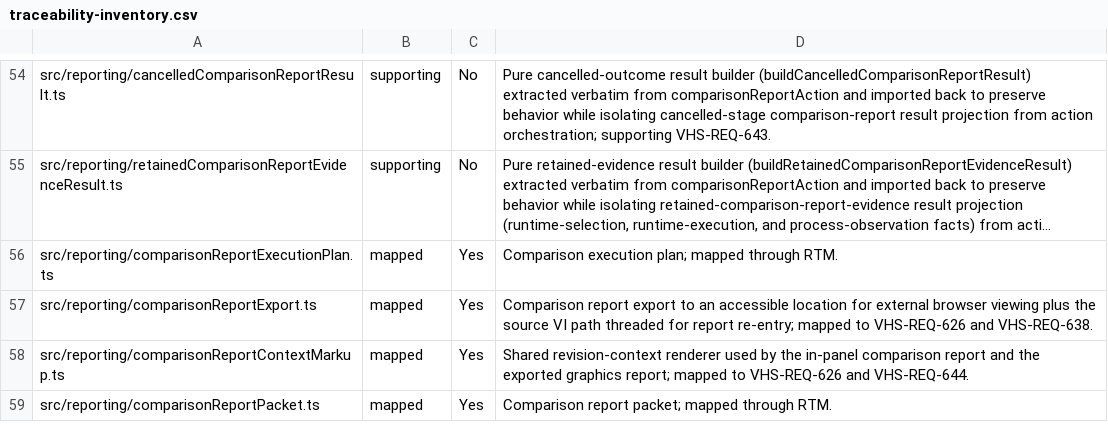
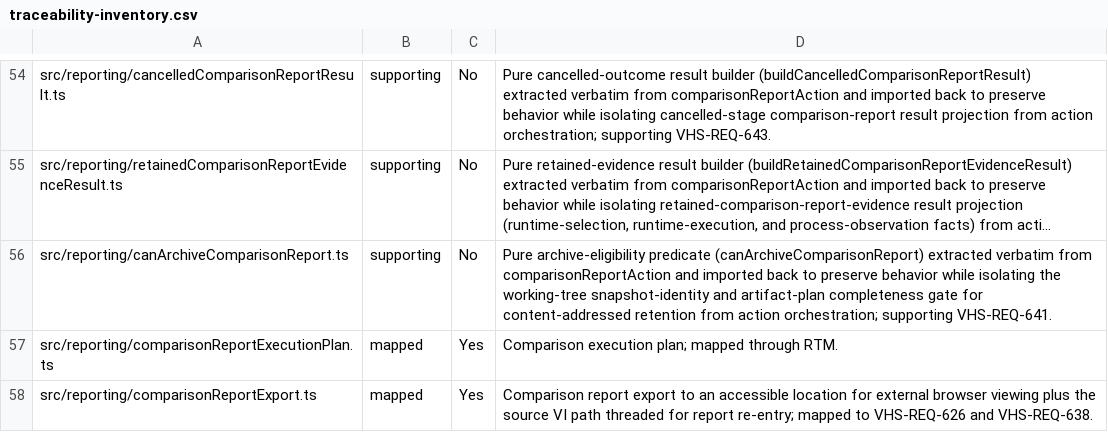
Before and after one commit to LabVIEW-Community-CI-CD/vi-history-suite, a CSV file: docs/requirements/traceability-inventory.csv, drawn as a sheet; only a part is shown, gaps mark what is left out; the shorter side is filled out with more unchanged rows; long unchanged cells end in …; the diff names each change by its address in the sheet, - before the commit and + after, or states it on an @@ line.

Commit message:
refactor(reporting): extract archive-eligibility predicate from comparisonReportAction
Move canArchiveComparisonReport verbatim into canArchiveComparisonReport.ts,
imported back to preserve behavior. Supporting VHS-REQ-641.

Closes #1851

```diff
--- a/docs/requirements/traceability-inventory.csv
+++ b/docs/requirements/traceability-inventory.csv
+row 56: src/reporting/canArchiveComparisonReport.ts | supporting | No | Pure archive-eligibility predicate (canArchiveComparisonReport) extracted verbatim from comparisonReportAction and imported back to preserve behavior while isolating the working-tree snapshot-identity and artifact-plan completeness gate for content-addressed retention from action orchestration; supporting VHS-REQ-641.
```
Also changed, not shown: 2 other files.
